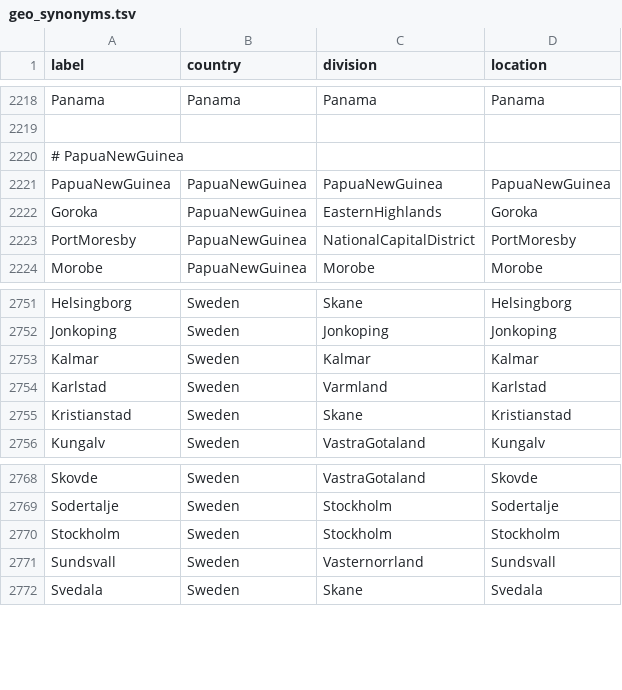
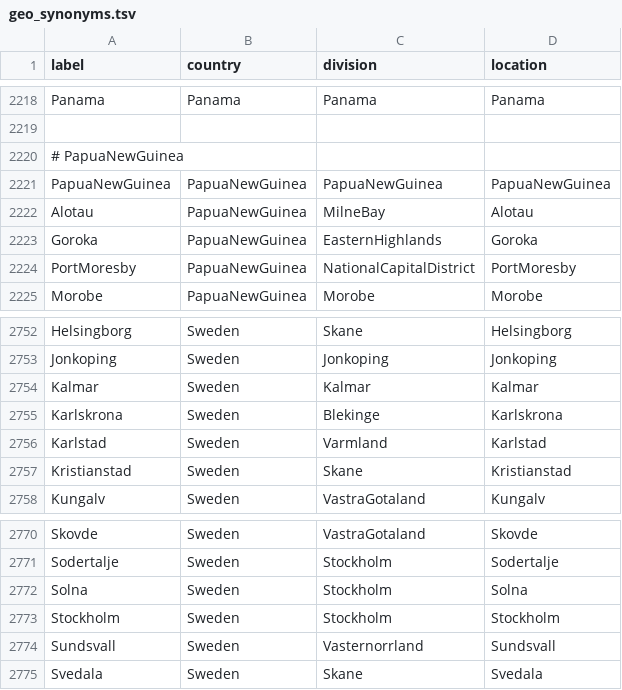
Before and after one commit to nextstrain/fauna, a TSV file: source-data/geo_synonyms.tsv, drawn as a sheet; only a part is shown, gaps mark what is left out.

Commit message:
Update geosynonyms and flu location fixes

```diff
--- a/source-data/geo_synonyms.tsv
+++ b/source-data/geo_synonyms.tsv
@@ -2221,2 +2221,3 @@ Panama	Panama	Panama	Panama
 PapuaNewGuinea	PapuaNewGuinea	PapuaNewGuinea	PapuaNewGuinea
+Alotau	PapuaNewGuinea	MilneBay	Alotau
 Goroka	PapuaNewGuinea	EasternHighlands	Goroka
@@ -2753,2 +2754,3 @@ Jonkoping	Sweden	Jonkoping	Jonkoping
 Kalmar	Sweden	Kalmar	Kalmar
+Karlskrona	Sweden	Blekinge	Karlskrona
 Karlstad	Sweden	Varmland	Karlstad
@@ -2769,2 +2771,3 @@ Skovde	Sweden	VastraGotaland	Skovde
 Sodertalje	Sweden	Stockholm	Sodertalje
+Solna	Sweden	Stockholm	Solna
 Stockholm	Sweden	Stockholm	Stockholm
```
Also changed, not shown: source-data/flu_fix_location_label.tsv.
